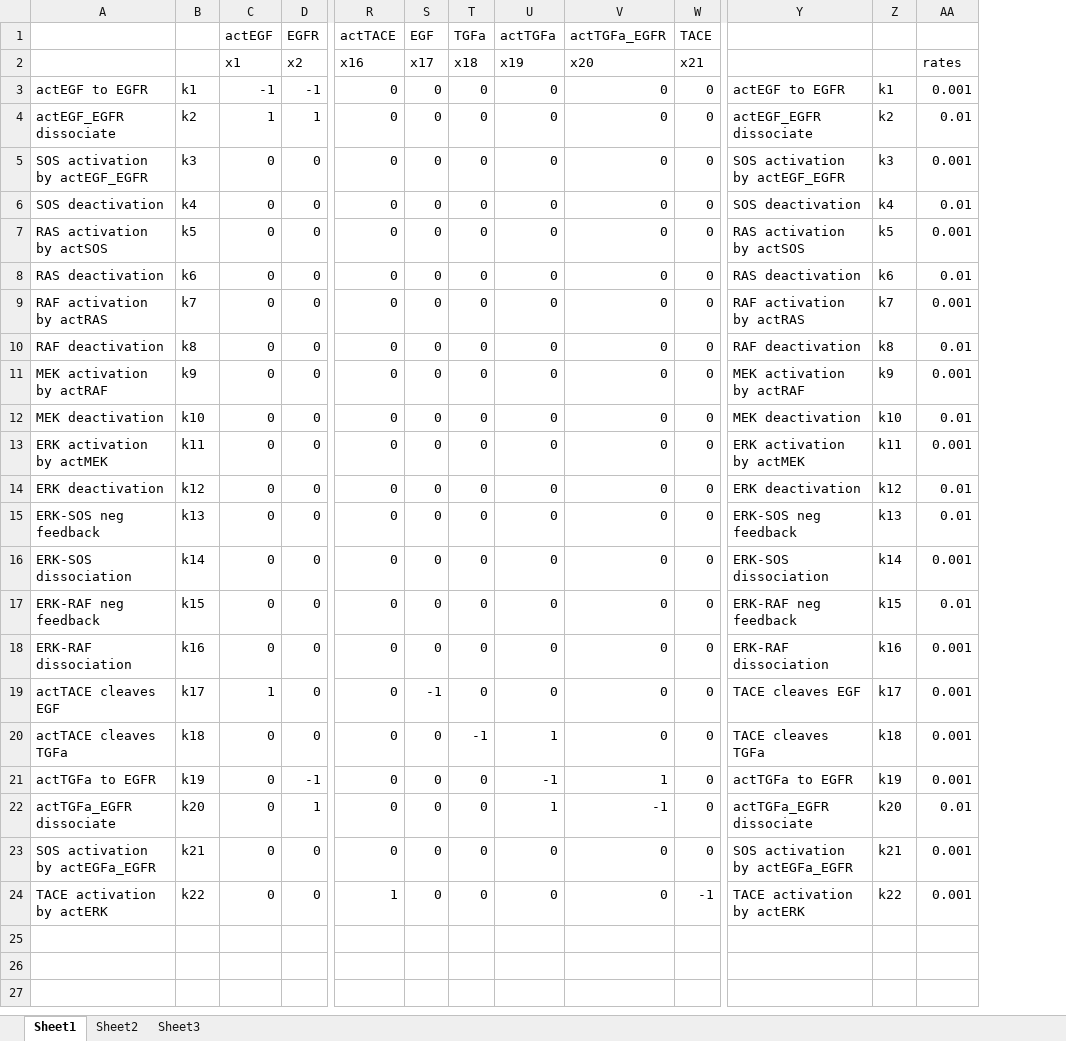
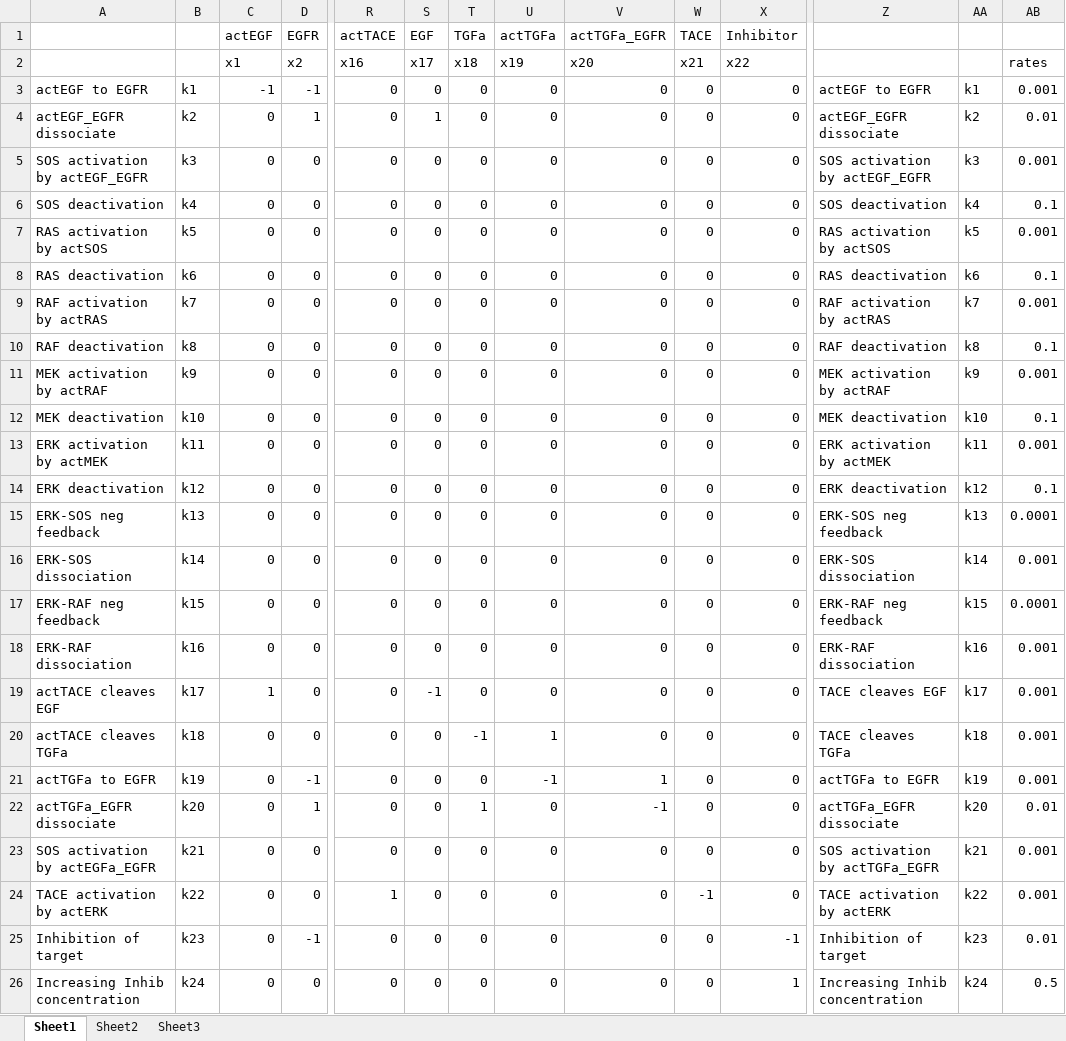
Before and after one commit to prheenan/foundations_2014, an Excel workbook: lab_report_2_time_series/modeling/Chris_versions/model_values_simple_11092014.xlsx, sheet Sheet1, drawn as a sheet; only a part is shown, gaps mark what is left out; values as stored, in another font and other column widths than the file's, no borders; addresses are those after the commit; rows hold the shown columns only; the diff names each change by its address in the sheet, - before the commit and + after, or states it on an @@ line.

```diff
--- a/lab_report_2_time_series/modeling/Chris_versions/model_values_simple_11092014.xlsx (sheet Sheet1)
+++ b/lab_report_2_time_series/modeling/Chris_versions/model_values_simple_11092014.xlsx (sheet Sheet1)
+column X (Inhibitor), rows 2-24: x22 | 0 | 0 | 0 | 0 | 0 | 0 | 0 | 0 | 0 | 0 | 0 | 0 | 0 | 0 | 0 | 0 | 0 | 0 | 0 | 0 | 0 | 0
-C4 (actEGF): 1
+C4 (actEGF): 0
-S4 (EGF): 0
+S4 (EGF): 1
-AB6: 0.01
+AB6: 0.1
-AB8: 0.01
+AB8: 0.1
-AB10: 0.01
+AB10: 0.1
-AB12: 0.01
+AB12: 0.1
-AB14: 0.01
+AB14: 0.1
-AB15: 0.01
+AB15: 0.0001
-AB17: 0.01
+AB17: 0.0001
-T22 (TGFa): 0
+T22 (TGFa): 1
-U22 (actTGFa): 1
+U22 (actTGFa): 0
-Z23: SOS activation by actEGFa_EGFR
+Z23: SOS activation by actTGFa_EGFR
+row 25: Inhibition of target | k23 | 0 | -1 | 0 | 0 | 0 | 0 | 0 | 0 | -1 | Inhibition of target | k23 | 0.01
+row 26: Increasing Inhib concentration | k24 | 0 | 0 | 0 | 0 | 0 | 0 | 0 | 0 | 1 | Increasing Inhib concentration | k24 | 0.5
```
Also changed, not shown: 2 other files.
